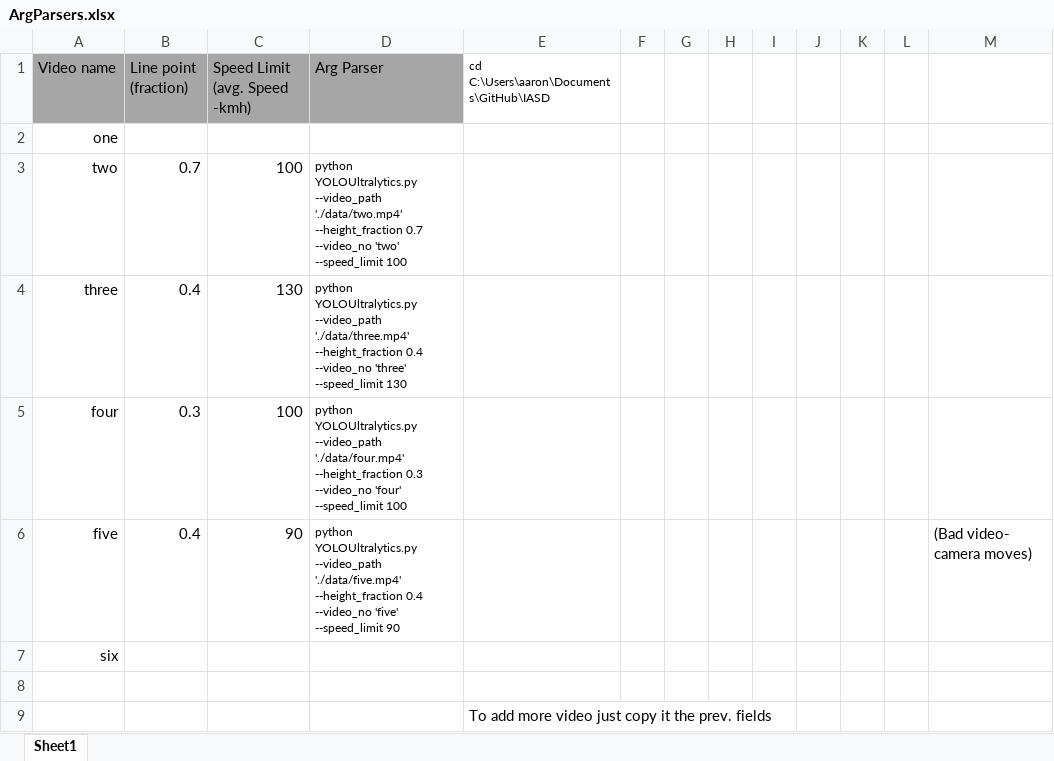
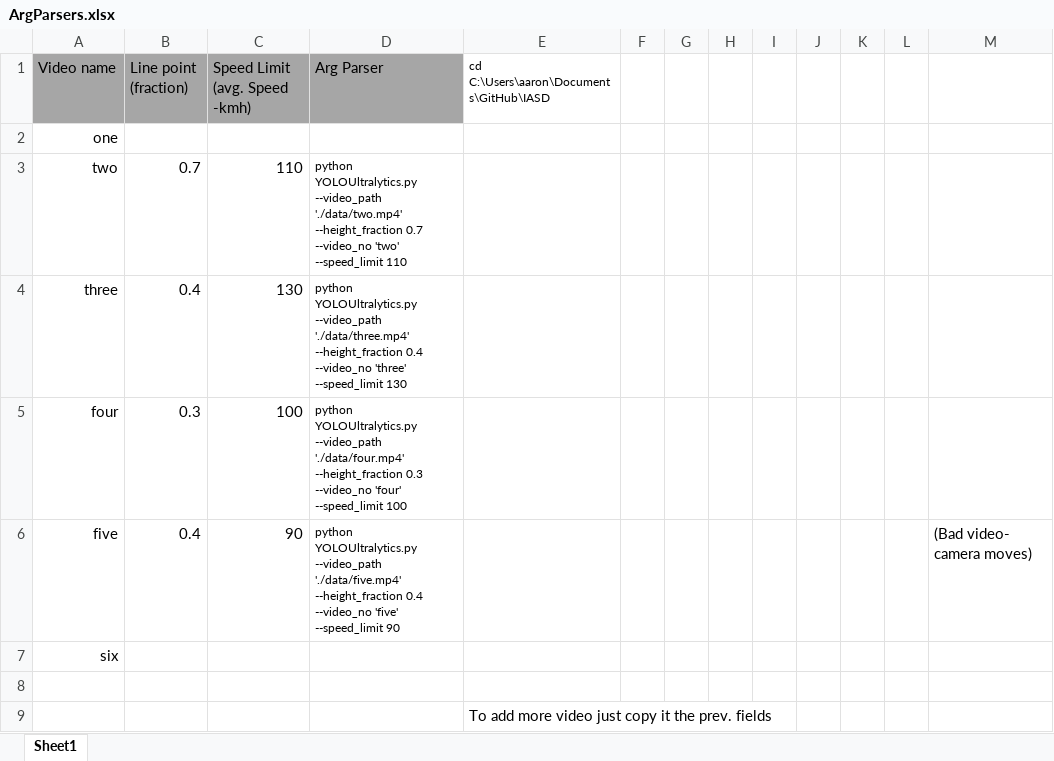
Before and after one commit to ItsAAR0N/IASD, an Excel workbook: ArgParsers.xlsx, sheet Sheet1, drawn as a sheet; values as stored, in another font and other column widths than the file's, no borders; the diff names each change by its address in the sheet, - before the commit and + after, or states it on an @@ line.

```diff
--- a/ArgParsers.xlsx (sheet Sheet1)
+++ b/ArgParsers.xlsx (sheet Sheet1)
-C3 (Speed Limit (avg. Speed -kmh)): 100
+C3 (Speed Limit (avg. Speed -kmh)): 110
-D3 (Arg Parser): …'two' --speed_limit 100
+D3 (Arg Parser): …'two' --speed_limit 110
```
Also changed, not shown: 3 other files.
